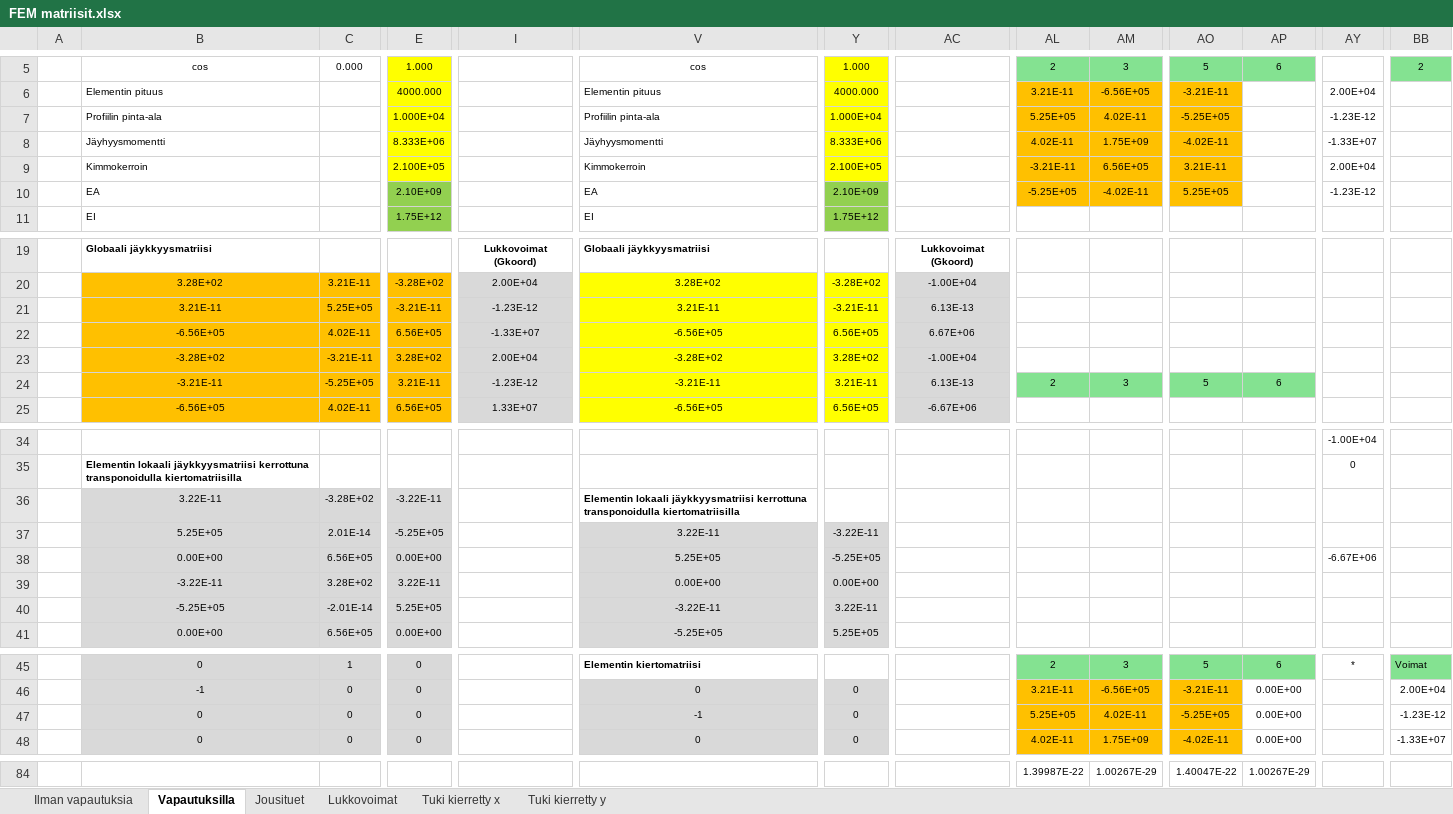
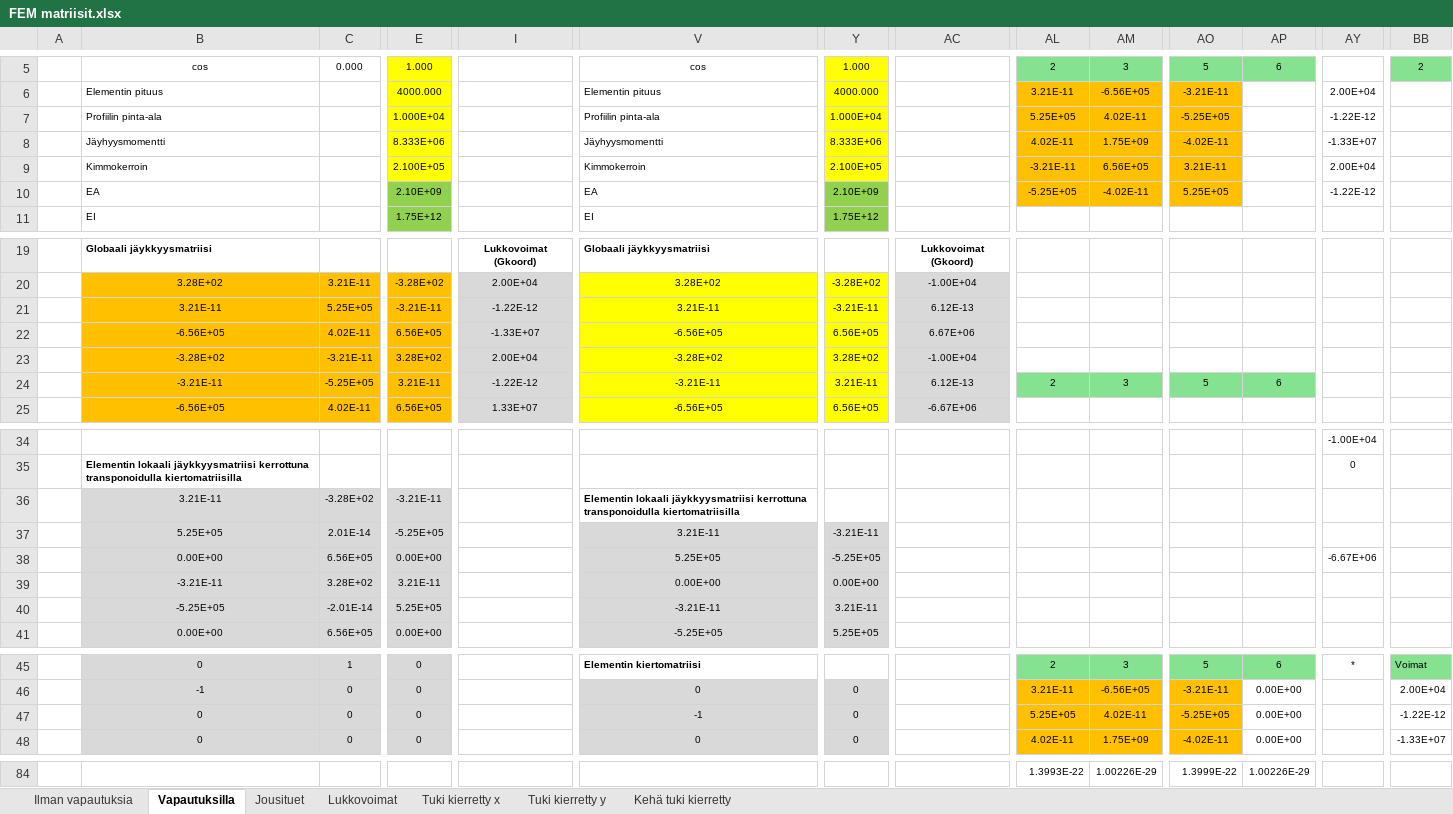
Before and after one commit to VillePe/vefem, an Excel workbook: theory/FEM matriisit.xlsx, sheet Vapautuksilla, drawn as a sheet; only a part is shown, gaps mark what is left out; values as stored, in another font and other column widths than the file's, no borders; charts and pictures and conditional formats not drawn; the diff covers the shown part only; the diff names each change by its address in the sheet, - before the commit and + after, or states it on an @@ line.

```diff
--- a/theory/FEM matriisit.xlsx (sheet Vapautuksilla)
+++ b/theory/FEM matriisit.xlsx (sheet Vapautuksilla)
+sheet tab: Kehä tuki kierretty
-AY7: -1.23E-12
+AY7: -1.22E-12
-AY10: -1.23E-12
+AY10: -1.22E-12
-I21: -1.23E-12
+I21: -1.22E-12
-AC21: 6.13E-13
+AC21: 6.12E-13
-I24: -1.23E-12
+I24: -1.22E-12
-AC24: 6.13E-13
+AC24: 6.12E-13
-B36: 3.22E-11
+B36: 3.21E-11
-E36: -3.22E-11
+E36: -3.21E-11
-V37: 3.22E-11
+V37: 3.21E-11
-Y37: -3.22E-11
+Y37: -3.21E-11
-B39: -3.22E-11
+B39: -3.21E-11
-E39: 3.22E-11
+E39: 3.21E-11
-V40: -3.22E-11
+V40: -3.21E-11
-Y40: 3.22E-11
+Y40: 3.21E-11
-BB47: -1.23E-12
+BB47: -1.22E-12
-AL84: 1.39987E-22
+AL84: 1.3993E-22
-AM84: 1.00267E-29
+AM84: 1.00226E-29
-AO84: 1.40047E-22
+AO84: 1.3999E-22
-AP84: 1.00267E-29
+AP84: 1.00226E-29
```
Also changed, not shown: 32 edited cells elsewhere in this sheet, sheet Ilman vapautuksia, sheet Jousituet, sheet Tuki kierretty x, sheet Tuki kierretty y, charts or pictures, 4 other files.
